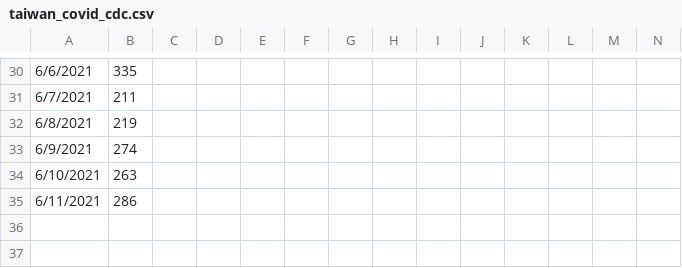
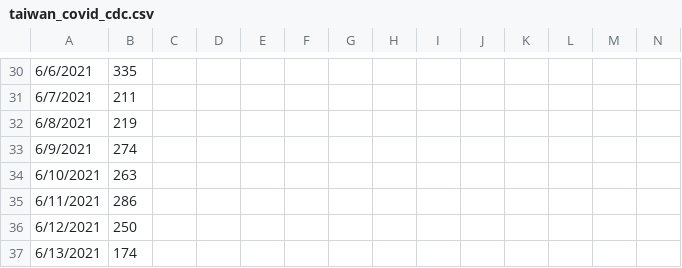
Before and after one commit to WPShen53/twcovid, a CSV file: taiwan_covid_cdc.csv, drawn as a sheet; only a part is shown, gaps mark what is left out; rows hold the shown columns only; the diff names each change by its address in the sheet, - before the commit and + after, or states it on an @@ line.

```diff
--- a/taiwan_covid_cdc.csv
+++ b/taiwan_covid_cdc.csv
+row 36: 6/12/2021 | 250
+row 37: 6/13/2021 | 174
```
Also changed, not shown: 3 other files.
